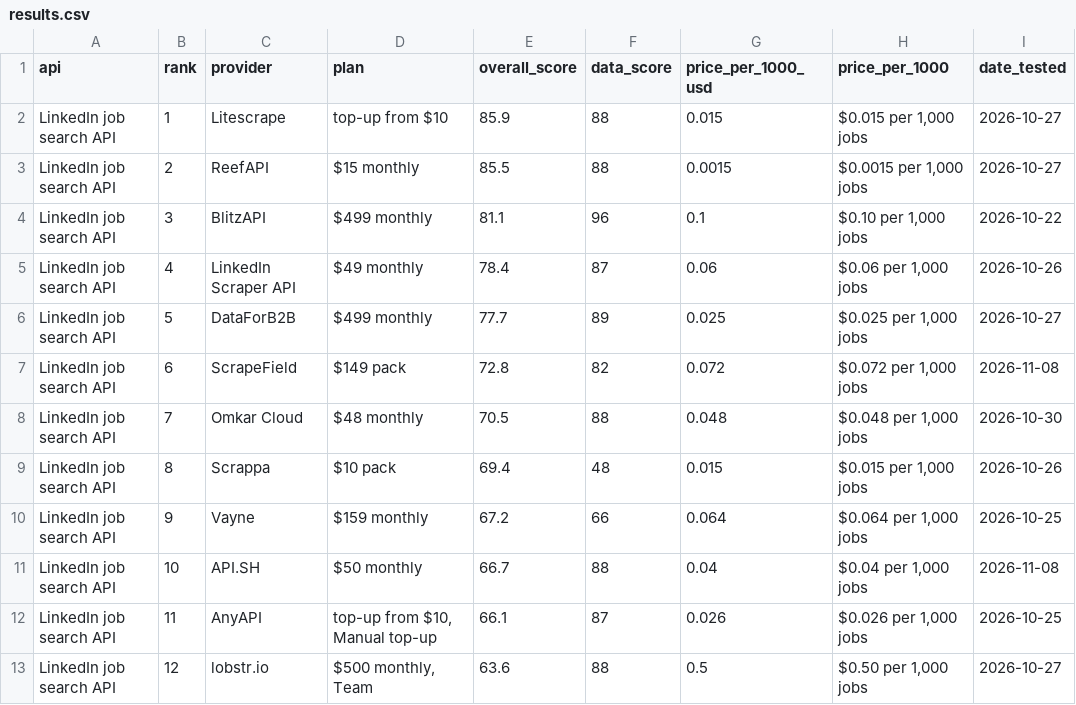
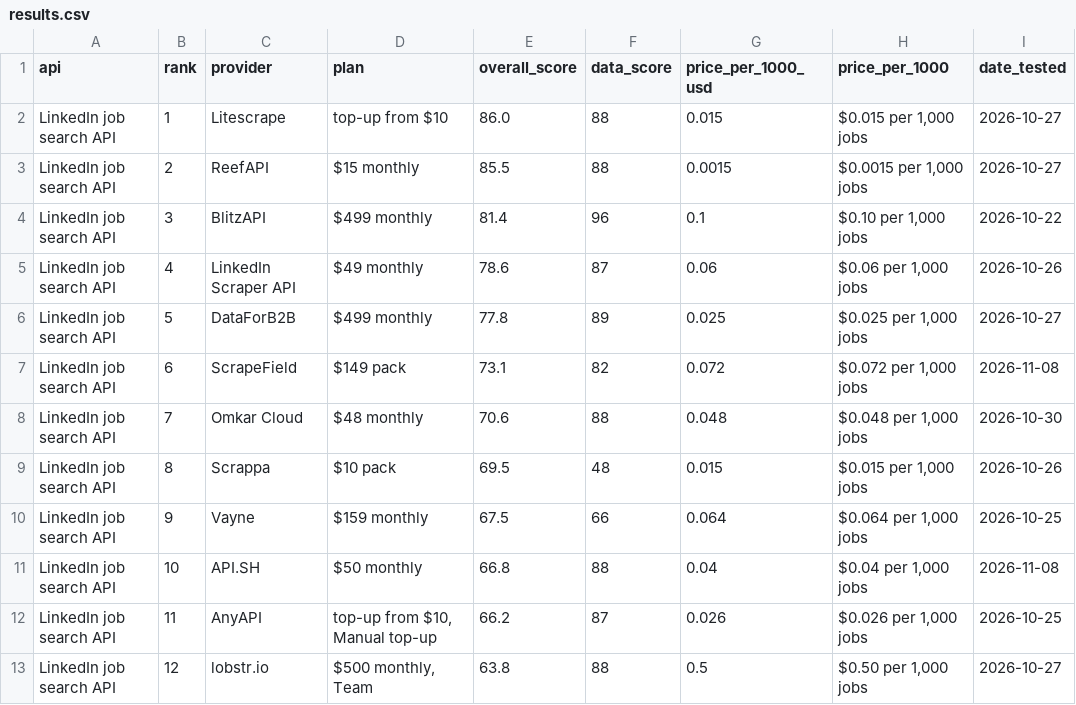
Before and after one commit to waynehamadi/best-linkedin-job-search-api, a CSV file: results.csv, drawn as a sheet; only a part is shown; the diff covers the shown part only; the diff names each change by its address in the sheet, - before the commit and + after, or states it on an @@ line.

```diff
--- a/results.csv
+++ b/results.csv
-E2 (overall_score): 85.9
+E2 (overall_score): 86.0
-E4 (overall_score): 81.1
+E4 (overall_score): 81.4
-E5 (overall_score): 78.4
+E5 (overall_score): 78.6
-E6 (overall_score): 77.7
+E6 (overall_score): 77.8
-E7 (overall_score): 72.8
+E7 (overall_score): 73.1
-E8 (overall_score): 70.5
+E8 (overall_score): 70.6
-E9 (overall_score): 69.4
+E9 (overall_score): 69.5
-E10 (overall_score): 67.2
+E10 (overall_score): 67.5
-E11 (overall_score): 66.7
+E11 (overall_score): 66.8
-E12 (overall_score): 66.1
+E12 (overall_score): 66.2
-E13 (overall_score): 63.6
+E13 (overall_score): 63.8
```
Also changed, not shown: 25 edited cells elsewhere in this file, 1 other file.
